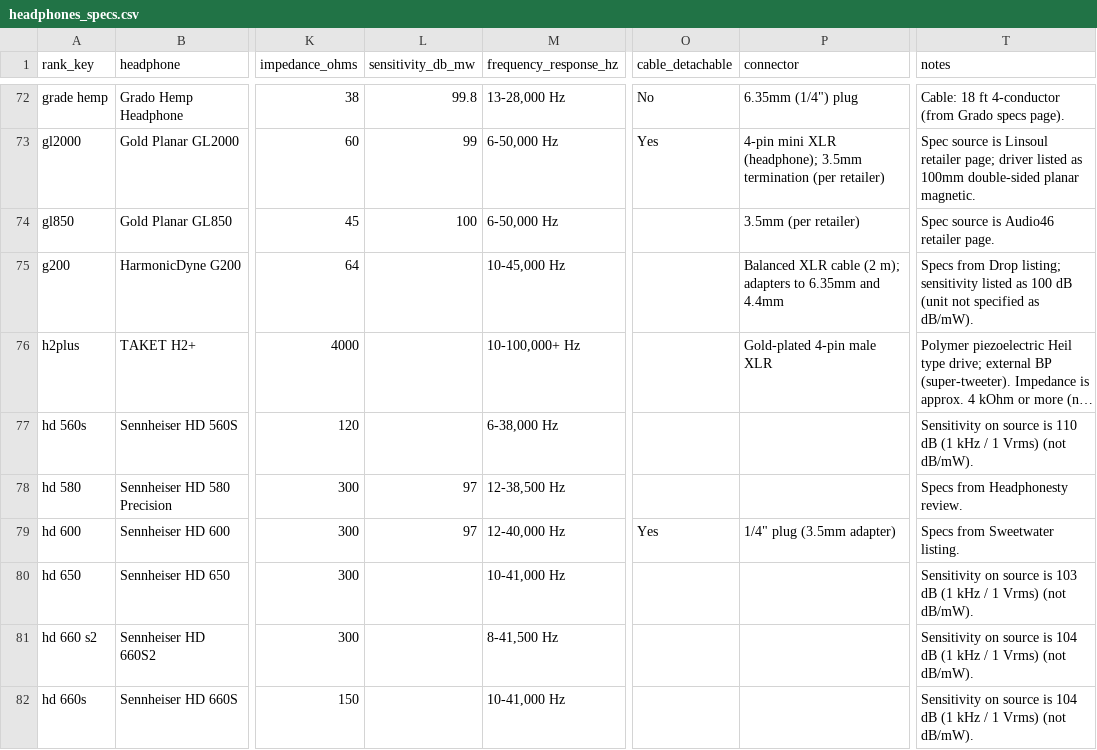
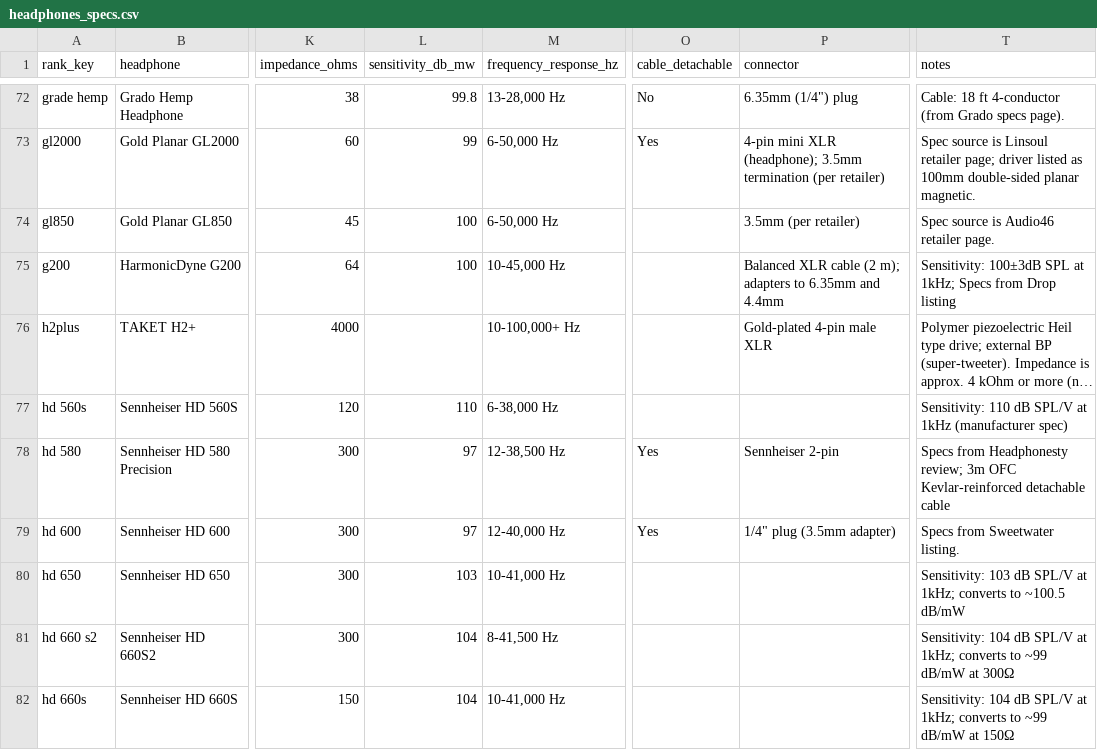
Before and after one commit to tommey/audiofil, a CSV file: data/specs/headphones_specs.csv, drawn as a sheet; only a part is shown, gaps mark what is left out; long unchanged cells end in …; the diff covers the shown part only; the diff names each change by its address in the sheet, - before the commit and + after, or states it on an @@ line.

```diff
--- a/data/specs/headphones_specs.csv
+++ b/data/specs/headphones_specs.csv
-L75 (sensitivity_db_mw): (empty)
+L75 (sensitivity_db_mw): 100
-T75 (notes): Specs from Drop listing; sensitivity listed as 100 dB (unit not specified as dB/mW).
+T75 (notes): Sensitivity: 100±3dB SPL at 1kHz; Specs from Drop listing
-L77 (sensitivity_db_mw): (empty)
+L77 (sensitivity_db_mw): 110
-T77 (notes): Sensitivity on source is 110 dB (1 kHz / 1 Vrms) (not dB/mW).
+T77 (notes): Sensitivity: 110 dB SPL/V at 1kHz (manufacturer spec)
-O78 (cable_detachable): (empty)
+O78 (cable_detachable): Yes
-P78 (connector): (empty)
+P78 (connector): Sennheiser 2-pin
-T78 (notes): …from Headphonesty review.
+T78 (notes): …from Headphonesty review; 3m OFC Kevlar-reinforced detachable cable
-L80 (sensitivity_db_mw): (empty)
+L80 (sensitivity_db_mw): 103
-T80 (notes): Sensitivity on source is 103 dB (1 kHz / 1 Vrms) (not dB/mW).
+T80 (notes): Sensitivity: 103 dB SPL/V at 1kHz; converts to ~100.5 dB/mW
-L81:L82 (sensitivity_db_mw): (empty)
+L81:L82 (sensitivity_db_mw): 104
-T81 (notes): Sensitivity on source is 104 dB (1 kHz / 1 Vrms) (not dB/mW).
+T81 (notes): Sensitivity: 104 dB SPL/V at 1kHz; converts to ~99 dB/mW at 300Ω
-T82 (notes): Sensitivity on source is 104 dB (1 kHz / 1 Vrms) (not dB/mW).
+T82 (notes): Sensitivity: 104 dB SPL/V at 1kHz; converts to ~99 dB/mW at 150Ω
```
Also changed, not shown: 137 edited cells elsewhere in this file, 12 other files.
